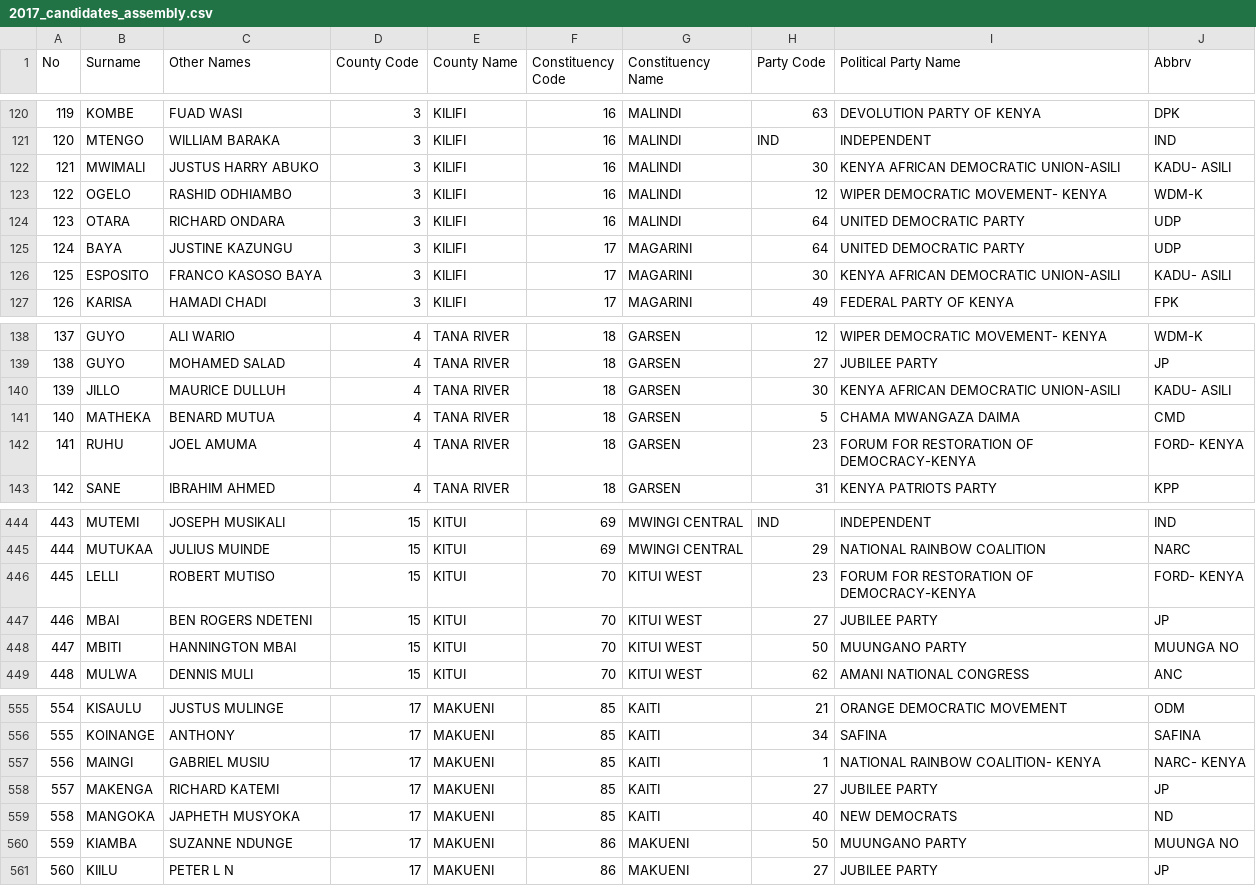
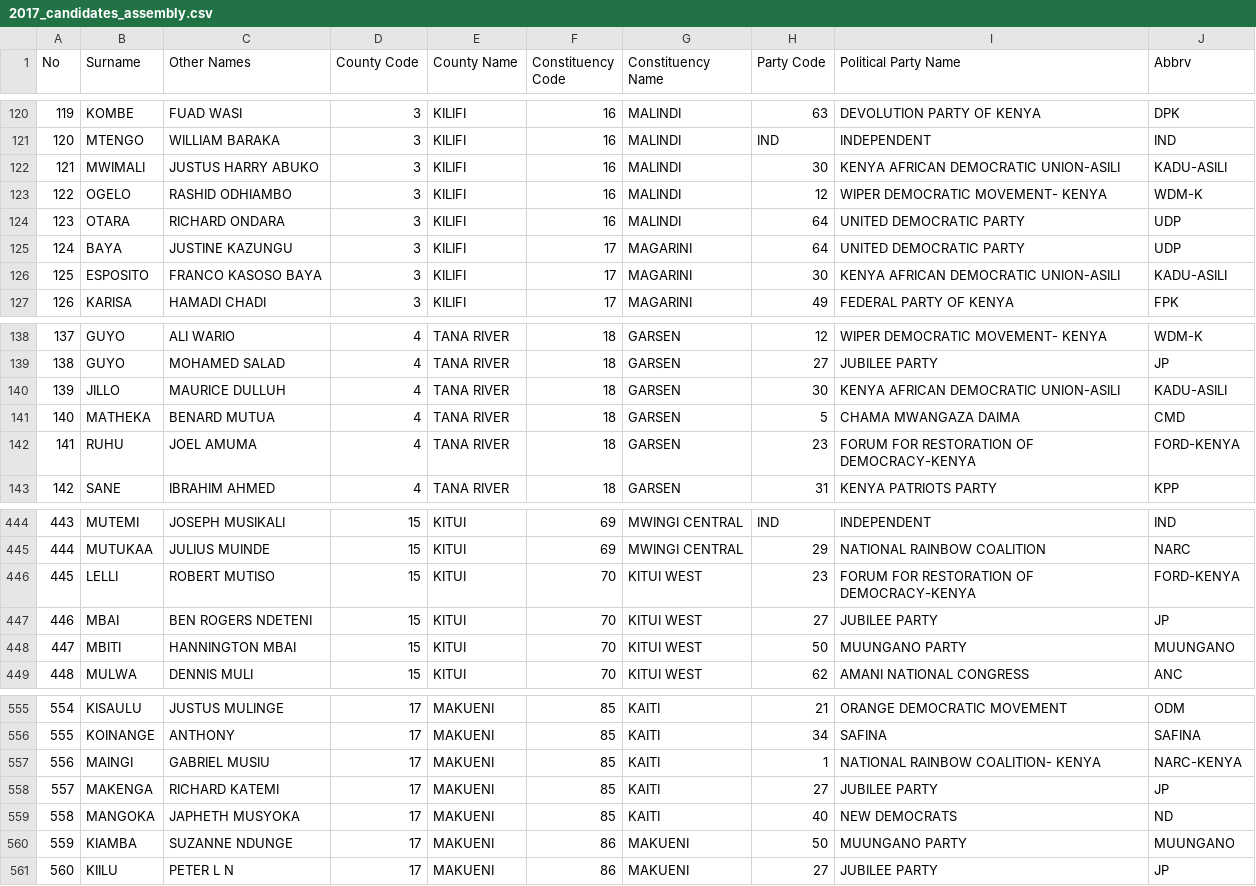
Before and after one commit to mysociety/yournextrepresentative, a CSV file: elections/kenya/data/2017_candidates_assembly.csv, drawn as a sheet; only a part is shown, gaps mark what is left out; the diff covers the shown part only.

```diff
--- a/elections/kenya/data/2017_candidates_assembly.csv
+++ b/elections/kenya/data/2017_candidates_assembly.csv
@@ -121,3 +121,3 @@ No,Surname,Other Names,County Code,County Name,Constituency Code,Constituency Na
 120,MTENGO,WILLIAM BARAKA,3,KILIFI,16,MALINDI,IND,INDEPENDENT,IND
-121,MWIMALI,JUSTUS HARRY ABUKO,3,KILIFI,16,MALINDI,30,KENYA AFRICAN DEMOCRATIC UNION-ASILI,KADU- ASILI
+121,MWIMALI,JUSTUS HARRY ABUKO,3,KILIFI,16,MALINDI,30,KENYA AFRICAN DEMOCRATIC UNION-ASILI,KADU-ASILI
 122,OGELO,RASHID ODHIAMBO,3,KILIFI,16,MALINDI,12,WIPER DEMOCRATIC MOVEMENT- KENYA,WDM-K
@@ -125,3 +125,3 @@ No,Surname,Other Names,County Code,County Name,Constituency Code,Constituency Na
 124,BAYA,JUSTINE KAZUNGU,3,KILIFI,17,MAGARINI,64,UNITED DEMOCRATIC PARTY,UDP
-125,ESPOSITO,FRANCO KASOSO BAYA,3,KILIFI,17,MAGARINI,30,KENYA AFRICAN DEMOCRATIC UNION-ASILI,KADU- ASILI
+125,ESPOSITO,FRANCO KASOSO BAYA,3,KILIFI,17,MAGARINI,30,KENYA AFRICAN DEMOCRATIC UNION-ASILI,KADU-ASILI
 126,KARISA,HAMADI CHADI,3,KILIFI,17,MAGARINI,49,FEDERAL PARTY OF KENYA,FPK
@@ -139,5 +139,5 @@ No,Surname,Other Names,County Code,County Name,Constituency Code,Constituency Na
 138,GUYO,MOHAMED SALAD,4,TANA RIVER,18,GARSEN,27,JUBILEE PARTY,JP
-139,JILLO,MAURICE DULLUH,4,TANA RIVER,18,GARSEN,30,KENYA AFRICAN DEMOCRATIC UNION-ASILI,KADU- ASILI
+139,JILLO,MAURICE DULLUH,4,TANA RIVER,18,GARSEN,30,KENYA AFRICAN DEMOCRATIC UNION-ASILI,KADU-ASILI
 140,MATHEKA,BENARD MUTUA,4,TANA RIVER,18,GARSEN,5,CHAMA MWANGAZA DAIMA,CMD
-141,RUHU,JOEL AMUMA,4,TANA RIVER,18,GARSEN,23,FORUM FOR RESTORATION OF DEMOCRACY-KENYA,FORD- KENYA
+141,RUHU,JOEL AMUMA,4,TANA RIVER,18,GARSEN,23,FORUM FOR RESTORATION OF DEMOCRACY-KENYA,FORD-KENYA
 142,SANE,IBRAHIM AHMED,4,TANA RIVER,18,GARSEN,31,KENYA PATRIOTS PARTY,KPP
@@ -445,5 +445,5 @@ No,Surname,Other Names,County Code,County Name,Constituency Code,Constituency Na
 444,MUTUKAA,JULIUS MUINDE,15,KITUI,69,MWINGI CENTRAL,29,NATIONAL RAINBOW COALITION,NARC
-445,LELLI,ROBERT MUTISO,15,KITUI,70,KITUI WEST,23,FORUM FOR RESTORATION OF DEMOCRACY-KENYA,FORD- KENYA
+445,LELLI,ROBERT MUTISO,15,KITUI,70,KITUI WEST,23,FORUM FOR RESTORATION OF DEMOCRACY-KENYA,FORD-KENYA
 446,MBAI,BEN ROGERS NDETENI,15,KITUI,70,KITUI WEST,27,JUBILEE PARTY,JP
-447,MBITI,HANNINGTON MBAI,15,KITUI,70,KITUI WEST,50,MUUNGANO PARTY,MUUNGA NO
+447,MBITI,HANNINGTON MBAI,15,KITUI,70,KITUI WEST,50,MUUNGANO PARTY,MUUNGANO
 448,MULWA,DENNIS MULI,15,KITUI,70,KITUI WEST,62,AMANI NATIONAL CONGRESS,ANC
@@ -556,6 +556,6 @@ No,Surname,Other Names,County Code,County Name,Constituency Code,Constituency Na
 555,KOINANGE,ANTHONY,17,MAKUENI,85,KAITI,34,SAFINA,SAFINA
-556,MAINGI,GABRIEL MUSIU,17,MAKUENI,85,KAITI,1,NATIONAL RAINBOW COALITION- KENYA,NARC- KENYA
+556,MAINGI,GABRIEL MUSIU,17,MAKUENI,85,KAITI,1,NATIONAL RAINBOW COALITION- KENYA,NARC-KENYA
 557,MAKENGA,RICHARD KATEMI,17,MAKUENI,85,KAITI,27,JUBILEE PARTY,JP
 558,MANGOKA,JAPHETH MUSYOKA,17,MAKUENI,85,KAITI,40,NEW DEMOCRATS,ND
-559,KIAMBA,SUZANNE NDUNGE,17,MAKUENI,86,MAKUENI,50,MUUNGANO PARTY,MUUNGA NO
+559,KIAMBA,SUZANNE NDUNGE,17,MAKUENI,86,MAKUENI,50,MUUNGANO PARTY,MUUNGANO
 560,KIILU,PETER L N,17,MAKUENI,86,MAKUENI,27,JUBILEE PARTY,JP
```
Also changed, not shown: 126 edited cells elsewhere in this file, 2 other files.
